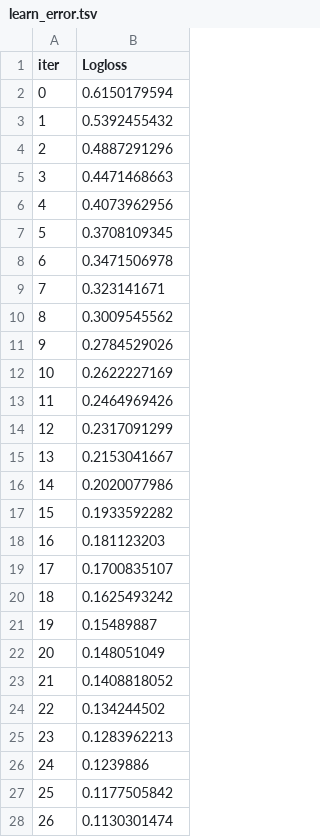
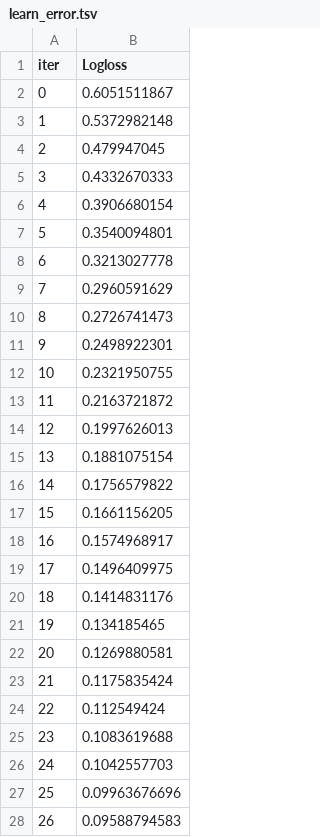
Before and after one commit to talkad/Applied-ML-Course, a TSV file: covid19_bloodTesting_pred/catboost_info/learn_error.tsv, drawn as a sheet; only a part is shown; the diff covers the shown part only.

```diff
--- a/covid19_bloodTesting_pred/catboost_info/learn_error.tsv
+++ b/covid19_bloodTesting_pred/catboost_info/learn_error.tsv
@@ -1,28 +1,28 @@
 iter	Logloss
-0	0.6150179594
-1	0.5392455432
-2	0.4887291296
-3	0.4471468663
-4	0.4073962956
-5	0.3708109345
-6	0.3471506978
-7	0.323141671
-8	0.3009545562
-9	0.2784529026
-10	0.2622227169
-11	0.2464969426
-12	0.2317091299
-13	0.2153041667
-14	0.2020077986
-15	0.1933592282
-16	0.181123203
-17	0.1700835107
-18	0.1625493242
-19	0.15489887
-20	0.148051049
-21	0.1408818052
-22	0.134244502
-23	0.1283962213
-24	0.1239886
-25	0.1177505842
-26	0.1130301474
+0	0.6051511867
+1	0.5372982148
+2	0.479947045
+3	0.4332670333
+4	0.3906680154
+5	0.3540094801
+6	0.3213027778
+7	0.2960591629
+8	0.2726741473
+9	0.2498922301
+10	0.2321950755
+11	0.2163721872
+12	0.1997626013
+13	0.1881075154
+14	0.1756579822
+15	0.1661156205
+16	0.1574968917
+17	0.1496409975
+18	0.1414831176
+19	0.134185465
+20	0.1269880581
+21	0.1175835424
+22	0.112549424
+23	0.1083619688
+24	0.1042557703
+25	0.09963676696
+26	0.09588794583
```
Also changed, not shown: 2 removed rows and 21 edited cells elsewhere in this file, covid19_bloodTesting_pred/catboost_info/time_left.tsv, 23 other files.
